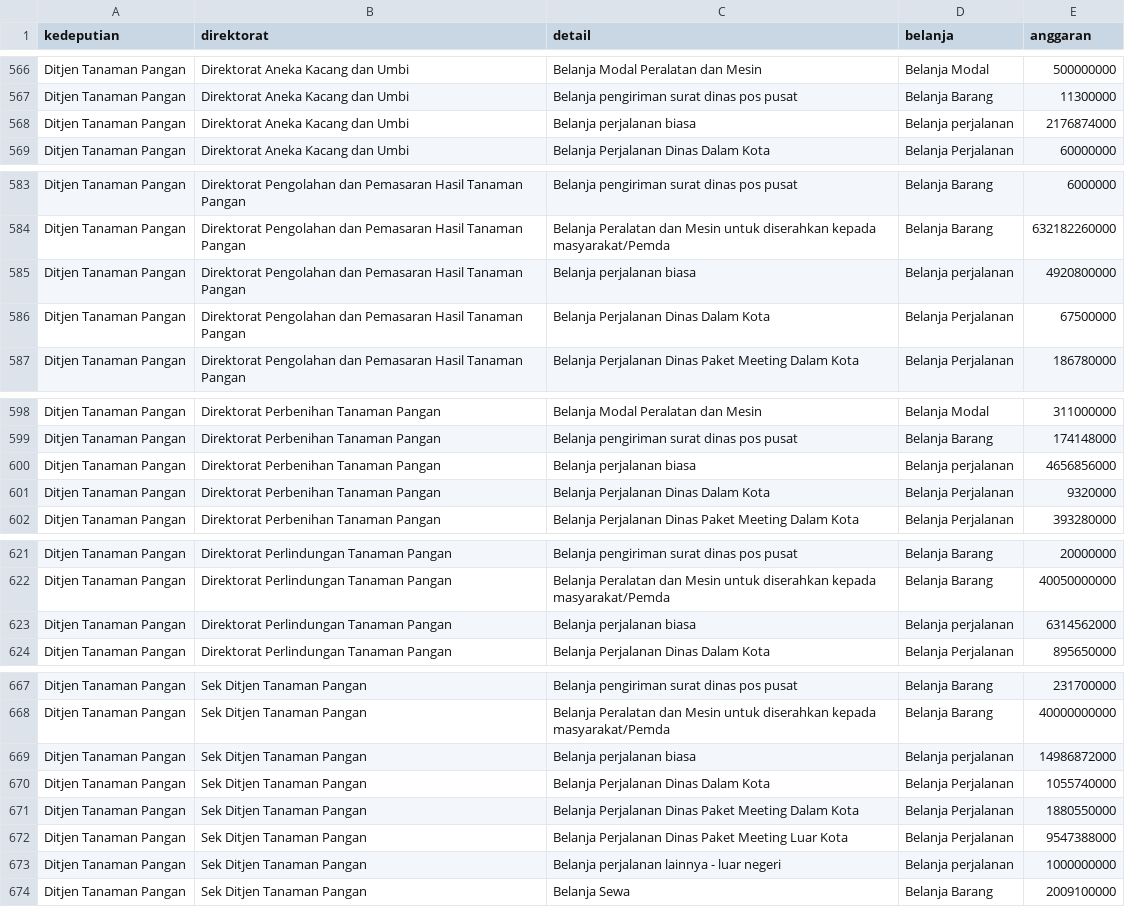
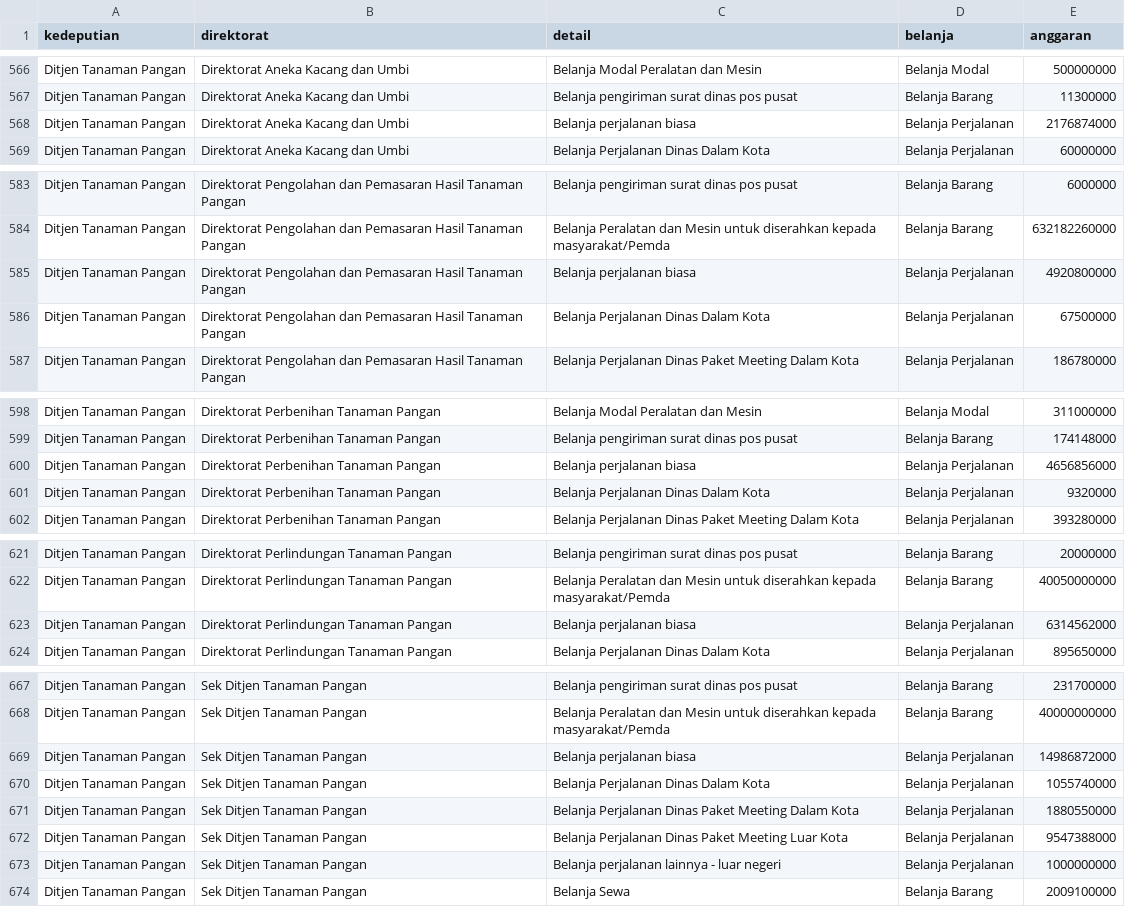
Before and after one commit to mahdanahmad/kkp-viz, a CSV file: public/data.csv, drawn as a sheet; only a part is shown, gaps mark what is left out; the diff covers the shown part only.

```diff
--- a/public/data.csv
+++ b/public/data.csv
@@ -567,3 +567,3 @@ Ditjen Tanaman Pangan;Direktorat Aneka Kacang dan Umbi;Belanja Modal Peralatan d
 Ditjen Tanaman Pangan;Direktorat Aneka Kacang dan Umbi;Belanja pengiriman surat dinas pos pusat;Belanja Barang;11300000
-Ditjen Tanaman Pangan;Direktorat Aneka Kacang dan Umbi;Belanja perjalanan biasa;Belanja perjalanan;2176874000
+Ditjen Tanaman Pangan;Direktorat Aneka Kacang dan Umbi;Belanja perjalanan biasa;Belanja Perjalanan;2176874000
 Ditjen Tanaman Pangan;Direktorat Aneka Kacang dan Umbi;Belanja Perjalanan Dinas Dalam Kota;Belanja Perjalanan;60000000
@@ -584,3 +584,3 @@ Ditjen Tanaman Pangan;Direktorat Pengolahan dan Pemasaran Hasil Tanaman Pangan;B
 Ditjen Tanaman Pangan;Direktorat Pengolahan dan Pemasaran Hasil Tanaman Pangan;Belanja Peralatan dan Mesin untuk diserahkan kepada masyarakat/Pemda;Belanja Barang;632182260000
-Ditjen Tanaman Pangan;Direktorat Pengolahan dan Pemasaran Hasil Tanaman Pangan;Belanja perjalanan biasa;Belanja perjalanan;4920800000
+Ditjen Tanaman Pangan;Direktorat Pengolahan dan Pemasaran Hasil Tanaman Pangan;Belanja perjalanan biasa;Belanja Perjalanan;4920800000
 Ditjen Tanaman Pangan;Direktorat Pengolahan dan Pemasaran Hasil Tanaman Pangan;Belanja Perjalanan Dinas Dalam Kota;Belanja Perjalanan;67500000
@@ -599,3 +599,3 @@ Ditjen Tanaman Pangan;Direktorat Perbenihan Tanaman Pangan;Belanja Modal Peralat
 Ditjen Tanaman Pangan;Direktorat Perbenihan Tanaman Pangan;Belanja pengiriman surat dinas pos pusat;Belanja Barang;174148000
-Ditjen Tanaman Pangan;Direktorat Perbenihan Tanaman Pangan;Belanja perjalanan biasa;Belanja perjalanan;4656856000
+Ditjen Tanaman Pangan;Direktorat Perbenihan Tanaman Pangan;Belanja perjalanan biasa;Belanja Perjalanan;4656856000
 Ditjen Tanaman Pangan;Direktorat Perbenihan Tanaman Pangan;Belanja Perjalanan Dinas Dalam Kota;Belanja Perjalanan;9320000
@@ -622,3 +622,3 @@ Ditjen Tanaman Pangan;Direktorat Perlindungan Tanaman Pangan;Belanja pengiriman
 Ditjen Tanaman Pangan;Direktorat Perlindungan Tanaman Pangan;Belanja Peralatan dan Mesin untuk diserahkan kepada masyarakat/Pemda;Belanja Barang;40050000000
-Ditjen Tanaman Pangan;Direktorat Perlindungan Tanaman Pangan;Belanja perjalanan biasa;Belanja perjalanan;6314562000
+Ditjen Tanaman Pangan;Direktorat Perlindungan Tanaman Pangan;Belanja perjalanan biasa;Belanja Perjalanan;6314562000
 Ditjen Tanaman Pangan;Direktorat Perlindungan Tanaman Pangan;Belanja Perjalanan Dinas Dalam Kota;Belanja Perjalanan;895650000
@@ -668,3 +668,3 @@ Ditjen Tanaman Pangan;Sek Ditjen Tanaman Pangan;Belanja pengiriman surat dinas p
 Ditjen Tanaman Pangan;Sek Ditjen Tanaman Pangan;Belanja Peralatan dan Mesin untuk diserahkan kepada masyarakat/Pemda;Belanja Barang;40000000000
-Ditjen Tanaman Pangan;Sek Ditjen Tanaman Pangan;Belanja perjalanan biasa;Belanja perjalanan;14986872000
+Ditjen Tanaman Pangan;Sek Ditjen Tanaman Pangan;Belanja perjalanan biasa;Belanja Perjalanan;14986872000
 Ditjen Tanaman Pangan;Sek Ditjen Tanaman Pangan;Belanja Perjalanan Dinas Dalam Kota;Belanja Perjalanan;1055740000
@@ -672,3 +672,3 @@ Ditjen Tanaman Pangan;Sek Ditjen Tanaman Pangan;Belanja Perjalanan Dinas Paket M
 Ditjen Tanaman Pangan;Sek Ditjen Tanaman Pangan;Belanja Perjalanan Dinas Paket Meeting Luar Kota;Belanja Perjalanan;9547388000
-Ditjen Tanaman Pangan;Sek Ditjen Tanaman Pangan;Belanja perjalanan lainnya - luar negeri;Belanja perjalanan;1000000000
+Ditjen Tanaman Pangan;Sek Ditjen Tanaman Pangan;Belanja perjalanan lainnya - luar negeri;Belanja Perjalanan;1000000000
 Ditjen Tanaman Pangan;Sek Ditjen Tanaman Pangan;Belanja Sewa;Belanja Barang;2009100000
```
Also changed, not shown: 1 edited cell elsewhere in this file, 20 other files.
